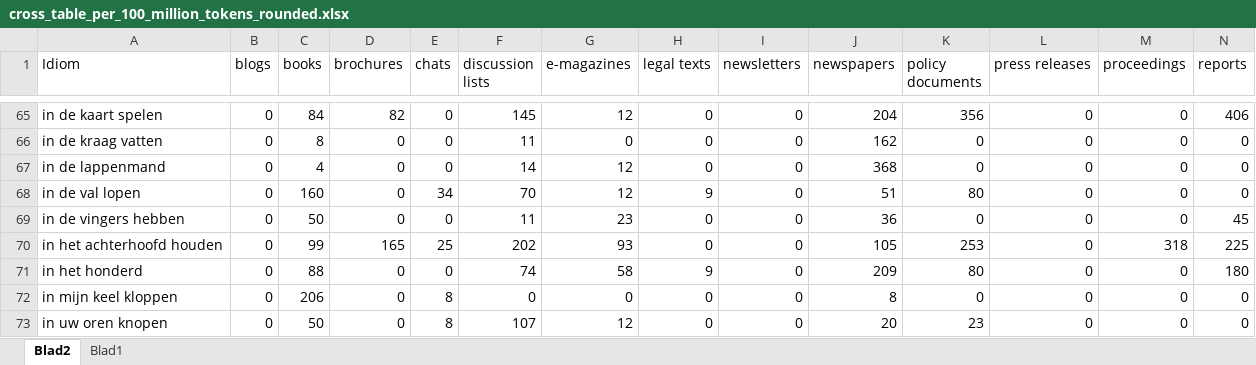
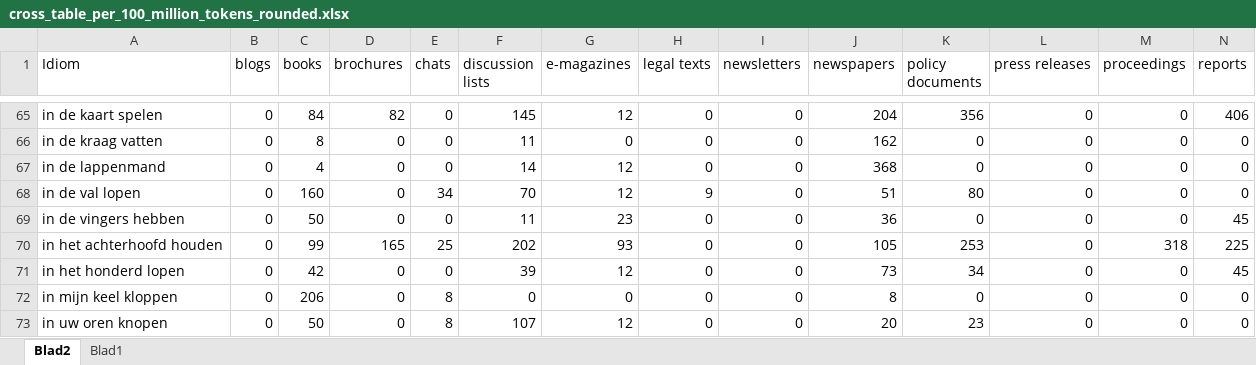
Before and after one commit to s2589036/mp, an Excel workbook: results/cross_table_per_100_million_tokens_rounded.xlsx, sheet Blad2, drawn as a sheet; only a part is shown, gaps mark what is left out; values as stored, in another font and other column widths than the file's, no borders; table styles not drawn; removed rows and columns are numbered as before the commit, all else as after; rows hold the shown columns only; the diff names each change by its address in the sheet, - before the commit and + after, or states it on an @@ line.

```diff
--- a/results/cross_table_per_100_million_tokens_rounded.xlsx (sheet Blad2)
+++ b/results/cross_table_per_100_million_tokens_rounded.xlsx (sheet Blad2)
-row 71: in het honderd | 0 | 88 | 0 | 0 | 74 | 58 | 9 | 0 | 209 | 80 | 0 | 0 | 180
+row 71: in het honderd lopen | 0 | 42 | 0 | 0 | 39 | 12 | 0 | 0 | 73 | 34 | 0 | 0 | 45
```
Also changed, not shown: idiom_database/idiom_database_sprenger_with_queries_and_explanation.xlsx, results/formality-score for each collection.xlsx, 10 other files.
